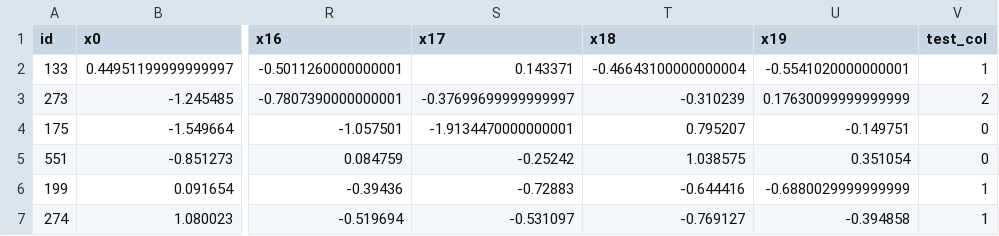
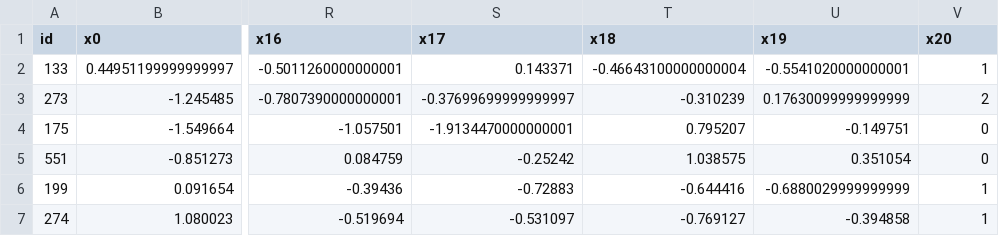
Before and after one commit to FederatedAI/FATE, a CSV file: examples/data/breast_onehot_a.csv, drawn as a sheet; only a part is shown, gaps mark what is left out; the diff names each change by its address in the sheet, - before the commit and + after, or states it on an @@ line.

Commit message:
fix onehot and unit test bugs

```diff
--- a/examples/data/breast_onehot_a.csv
+++ b/examples/data/breast_onehot_a.csv
-V1: test_col
+V1: x20
```
Also changed, not shown: examples/data/breast_onehot_b.csv, 16 other files.
